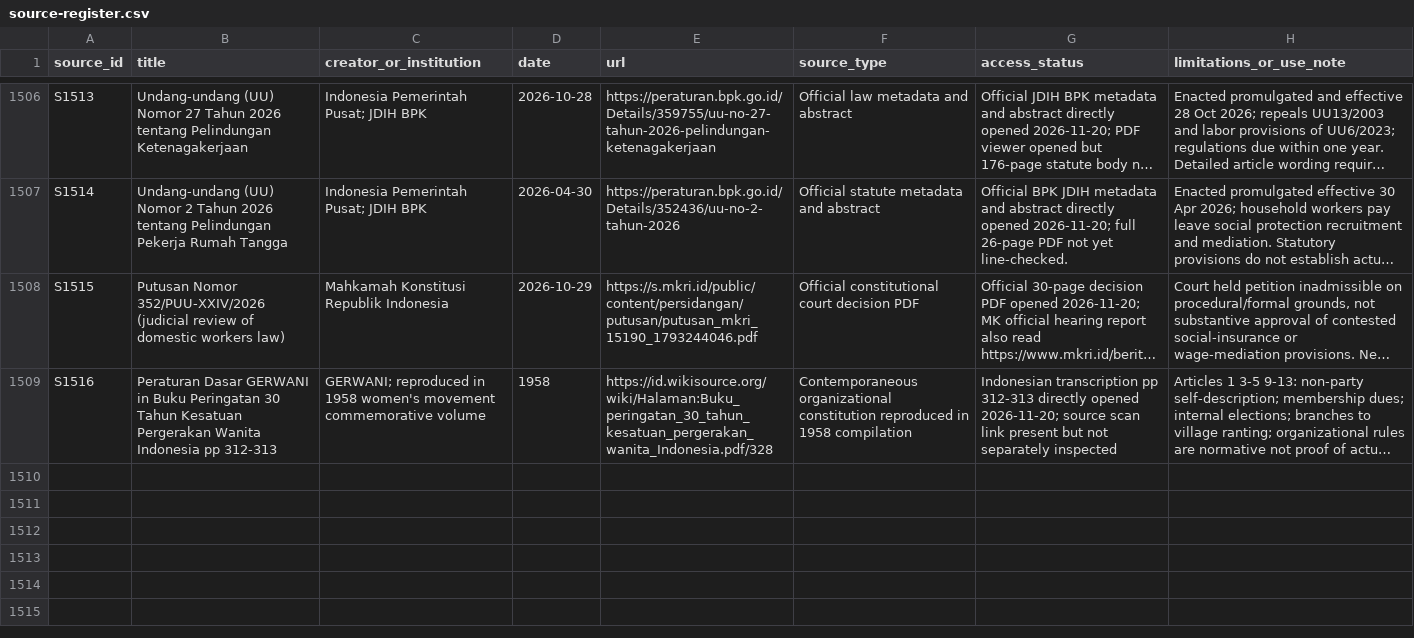
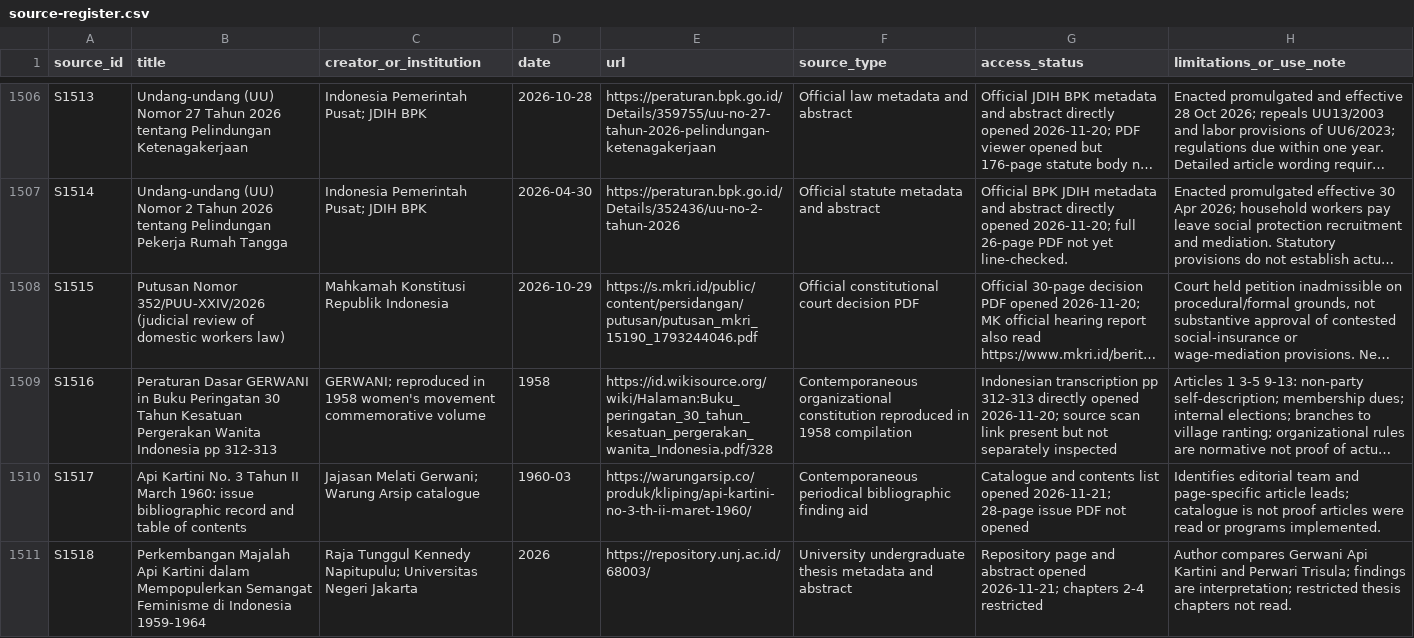
Before and after one commit to ch3758134-prog/aca, a CSV file: research/indonesia-1965/archive/records/source-register.csv, drawn as a sheet; only a part is shown, gaps mark what is left out; long unchanged cells end in …; the diff names each change by its address in the sheet, - before the commit and + after, or states it on an @@ line.

Commit message:
research(indonesia): register Gerwani organization and periodical evidence

```diff
--- a/research/indonesia-1965/archive/records/source-register.csv
+++ b/research/indonesia-1965/archive/records/source-register.csv
+row 1510: S1517 | Api Kartini No. 3 Tahun II March 1960: issue bibliographic record and table of contents | Jajasan Melati Gerwani; Warung Arsip catalogue | 1960-03 | https://warungarsip.co/produk/kliping/api-kartini-no-3-th-ii-maret-1960/ | Contemporaneous periodical bibliographic finding aid | Catalogue and contents list opened 2026-11-21; 28-page issue PDF not opened | Identifies editorial team and page-specific article leads; catalogue is not proof articles were read or programs implemented.
+row 1511: S1518 | Perkembangan Majalah Api Kartini dalam Mempopulerkan Semangat Feminisme di Indonesia 1959-1964 | Raja Tunggul Kennedy Napitupulu; Universitas Negeri Jakarta | 2026 | https://repository.unj.ac.id/68003/ | University undergraduate thesis metadata and abstract | Repository page and abstract opened 2026-11-21; chapters 2-4 restricted | Author compares Gerwani Api Kartini and Perwari Trisula; findings are interpretation; restricted thesis chapters not read.
```
